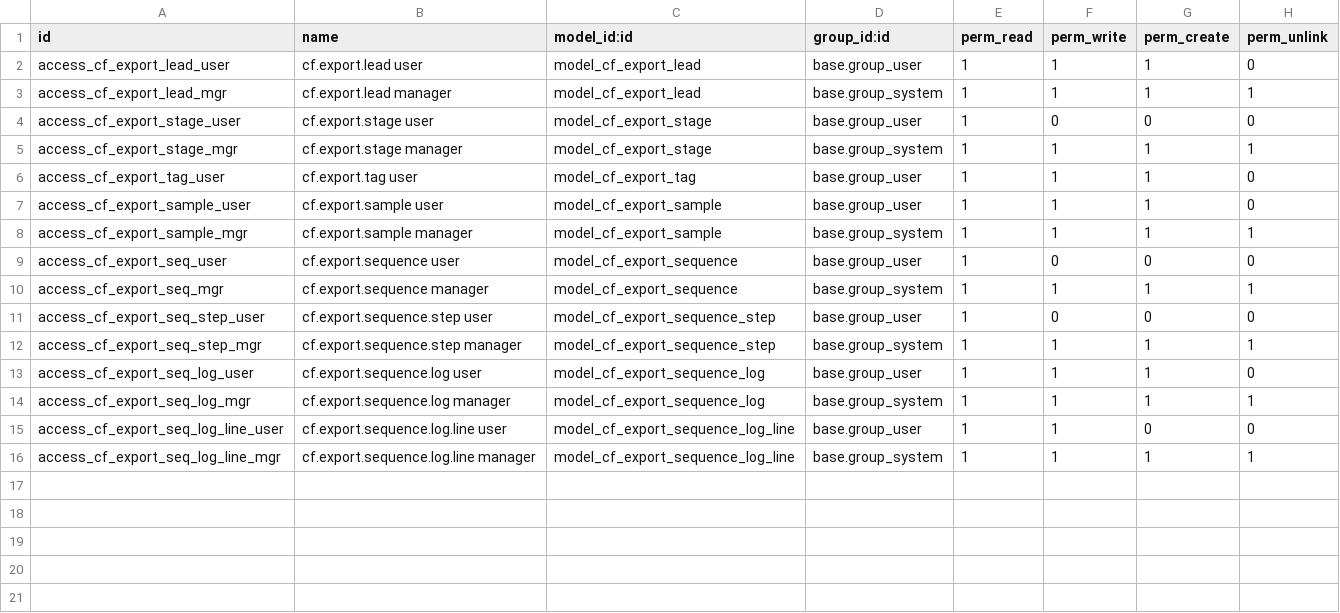
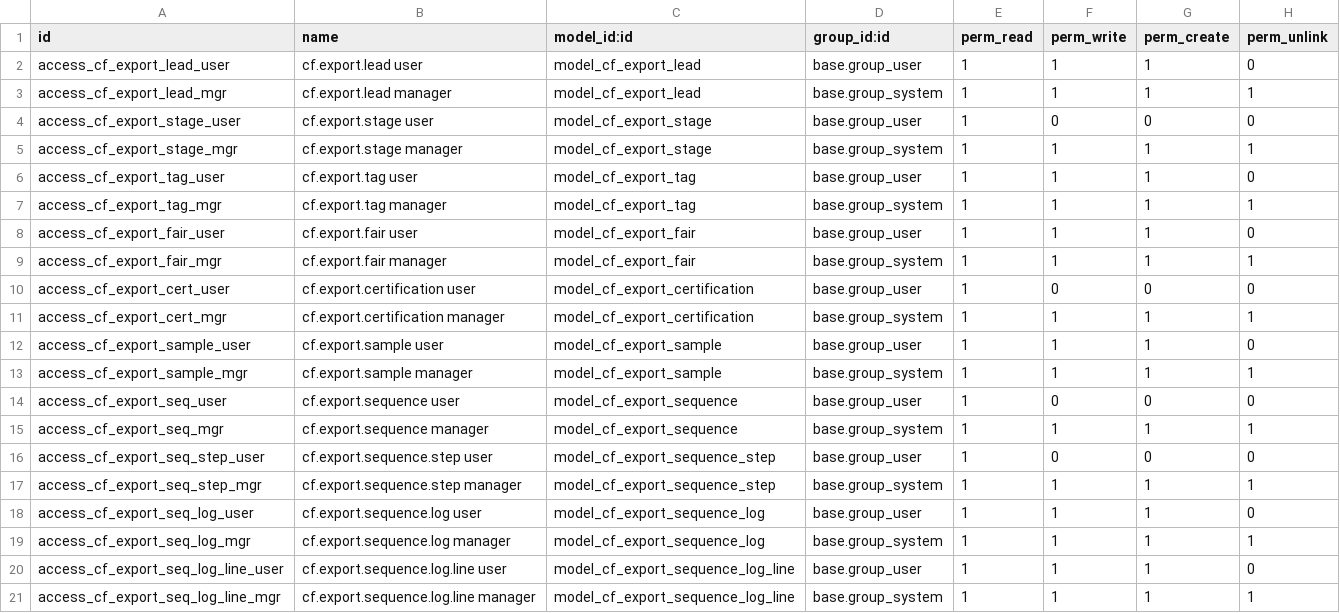
Before and after one commit to casafolino/casafolino-os, a CSV file: casafolino_crm_export/security/ir.model.access.csv, drawn as a sheet.

Commit message:
CRM Export v3.0 completo

```diff
--- a/casafolino_crm_export/security/ir.model.access.csv
+++ b/casafolino_crm_export/security/ir.model.access.csv
@@ -6,2 +6,7 @@ access_cf_export_stage_mgr,cf.export.stage manager,model_cf_export_stage,base.gr
 access_cf_export_tag_user,cf.export.tag user,model_cf_export_tag,base.group_user,1,1,1,0
+access_cf_export_tag_mgr,cf.export.tag manager,model_cf_export_tag,base.group_system,1,1,1,1
+access_cf_export_fair_user,cf.export.fair user,model_cf_export_fair,base.group_user,1,1,1,0
+access_cf_export_fair_mgr,cf.export.fair manager,model_cf_export_fair,base.group_system,1,1,1,1
+access_cf_export_cert_user,cf.export.certification user,model_cf_export_certification,base.group_user,1,0,0,0
+access_cf_export_cert_mgr,cf.export.certification manager,model_cf_export_certification,base.group_system,1,1,1,1
 access_cf_export_sample_user,cf.export.sample user,model_cf_export_sample,base.group_user,1,1,1,0
@@ -14,3 +19,3 @@ access_cf_export_seq_log_user,cf.export.sequence.log user,model_cf_export_sequen
 access_cf_export_seq_log_mgr,cf.export.sequence.log manager,model_cf_export_sequence_log,base.group_system,1,1,1,1
-access_cf_export_seq_log_line_user,cf.export.sequence.log.line user,model_cf_export_sequence_log_line,base.group_user,1,1,0,0
+access_cf_export_seq_log_line_user,cf.export.sequence.log.line user,model_cf_export_sequence_log_line,base.group_user,1,1,1,0
 access_cf_export_seq_log_line_mgr,cf.export.sequence.log.line manager,model_cf_export_sequence_log_line,base.group_system,1,1,1,1
```
Also changed, not shown: 5 other files.
